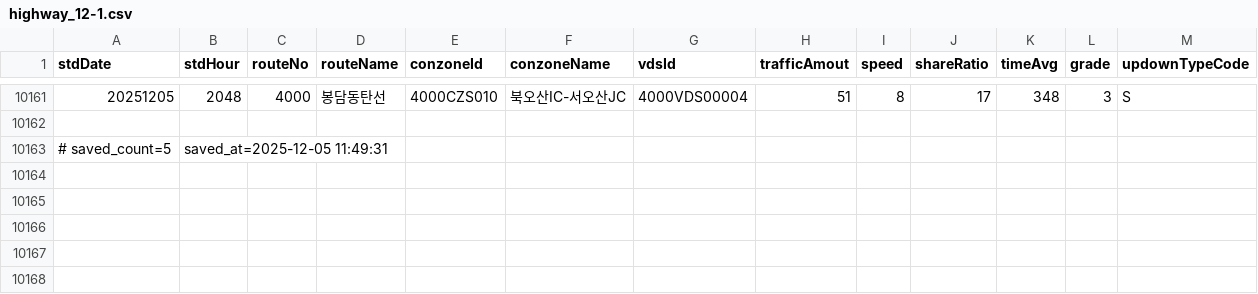
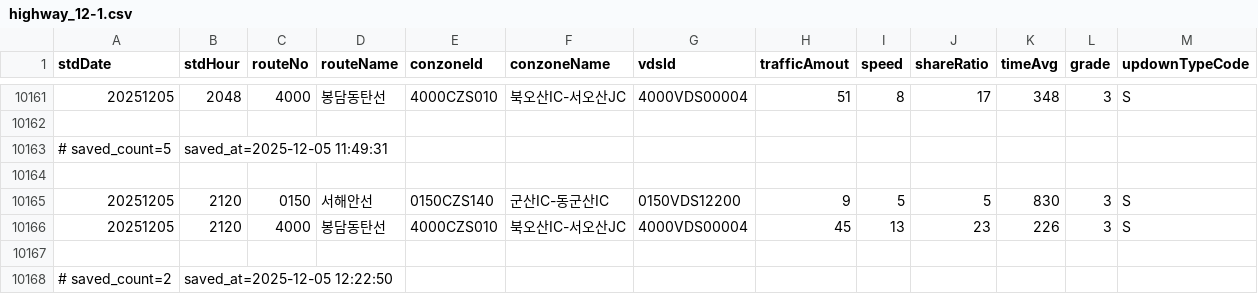
Before and after one commit to otter2023/FlowTrack, a CSV file: highway_12-1.csv, drawn as a sheet; only a part is shown, gaps mark what is left out.

```diff
--- a/highway_12-1.csv
+++ b/highway_12-1.csv
@@ -10163 +10163,6 @@ stdDate,stdHour,routeNo,routeName,conzoneId,conzoneName,vdsId,trafficAmout,speed
 # saved_count=5, saved_at=2025-12-05 11:49:31
+
+20251205,2120,0150,서해안선,0150CZS140,군산IC-동군산IC,0150VDS12200,9,5,5,830,3,S
+20251205,2120,4000,봉담동탄선,4000CZS010,북오산IC-서오산JC,4000VDS00004,45,13,23,226,3,S
+
+# saved_count=2, saved_at=2025-12-05 12:22:50
```
